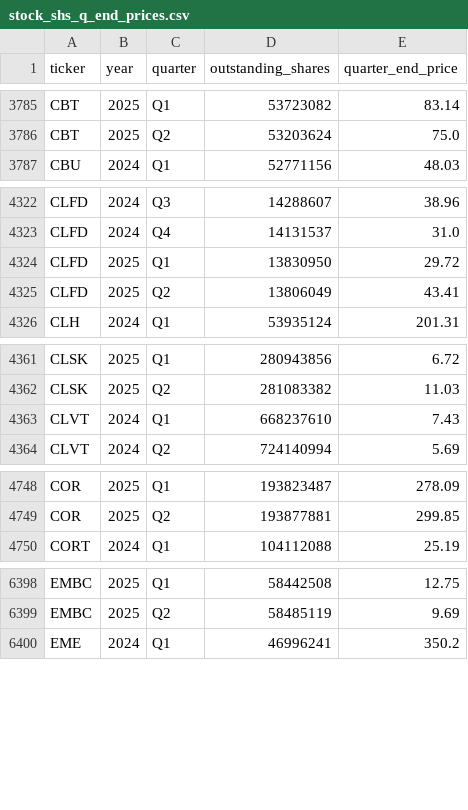
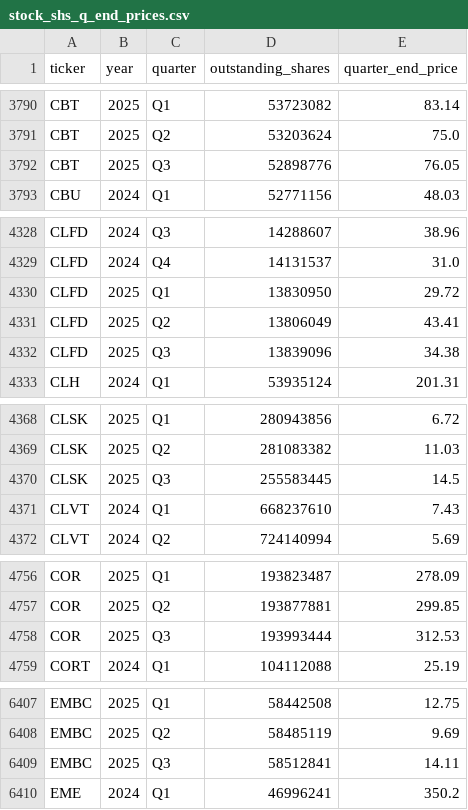
Before and after one commit to andreiCiocirlan/quarterly_holdings, a CSV file: data/sources/stock_shs_q_end_prices.csv, drawn as a sheet; only a part is shown, gaps mark what is left out; the diff covers the shown part only; the diff names each change by its address in the sheet, - before the commit and + after, or states it on an @@ line.

```diff
--- a/data/sources/stock_shs_q_end_prices.csv
+++ b/data/sources/stock_shs_q_end_prices.csv
+row 3792: CBT | 2025 | Q3 | 52898776 | 76.05
+row 4332: CLFD | 2025 | Q3 | 13839096 | 34.38
+row 4370: CLSK | 2025 | Q3 | 255583445 | 14.5
+row 4758: COR | 2025 | Q3 | 193993444 | 312.53
+row 6409: EMBC | 2025 | Q3 | 58512841 | 14.11
```
Also changed, not shown: 16 added rows elsewhere in this file, data/sources/filer_accession_metadata.csv.
